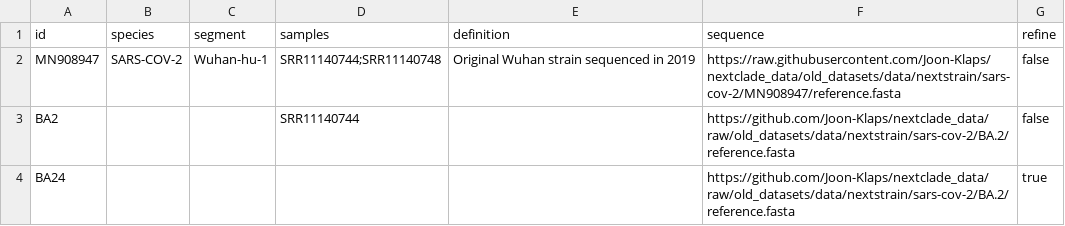
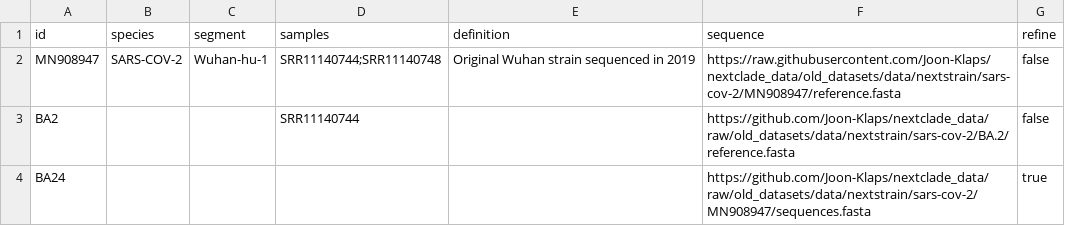
Before and after one commit to Joon-Klaps/viralgenie, a CSV file: assets/samplesheets/mapping_constrains.csv, drawn as a sheet.

Commit message:
Update mapping_constrains.csv and mapping_constrains.json files

```diff
--- a/assets/samplesheets/mapping_constrains.csv
+++ b/assets/samplesheets/mapping_constrains.csv
@@ -3,2 +3,2 @@ MN908947,SARS-COV-2,Wuhan-hu-1,SRR11140744;SRR11140748,Original Wuhan strain seq
 BA2,,,SRR11140744,,https://github.com/Joon-Klaps/nextclade_data/raw/old_datasets/data/nextstrain/sars-cov-2/BA.2/reference.fasta,false
-BA24,,,,,https://github.com/Joon-Klaps/nextclade_data/raw/old_datasets/data/nextstrain/sars-cov-2/BA.2/reference.fasta,true
+BA24,,,,,https://github.com/Joon-Klaps/nextclade_data/raw/old_datasets/data/nextstrain/sars-cov-2/MN908947/sequences.fasta,true
```
Also changed, not shown: 4 other files.
